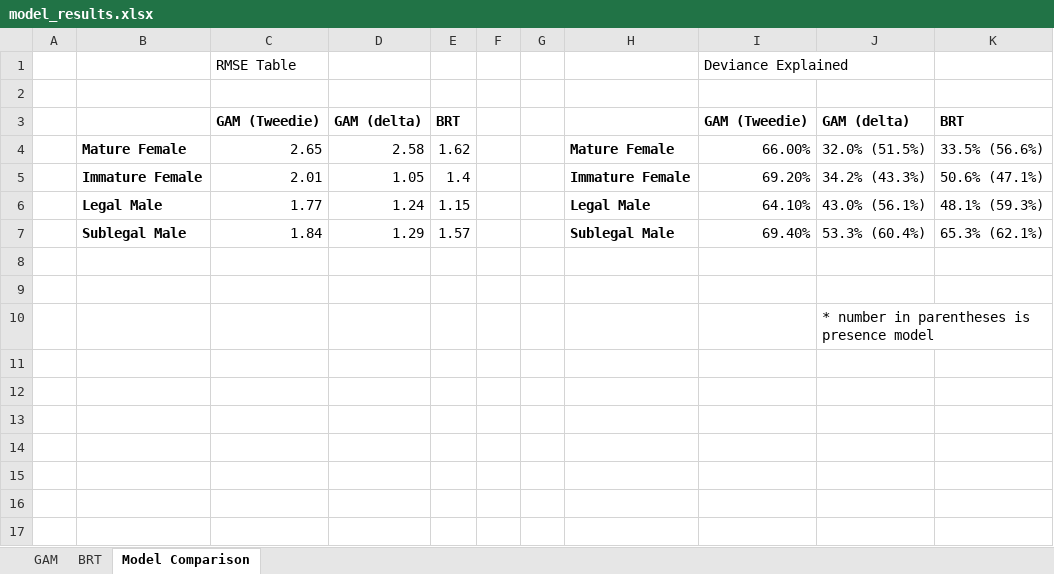
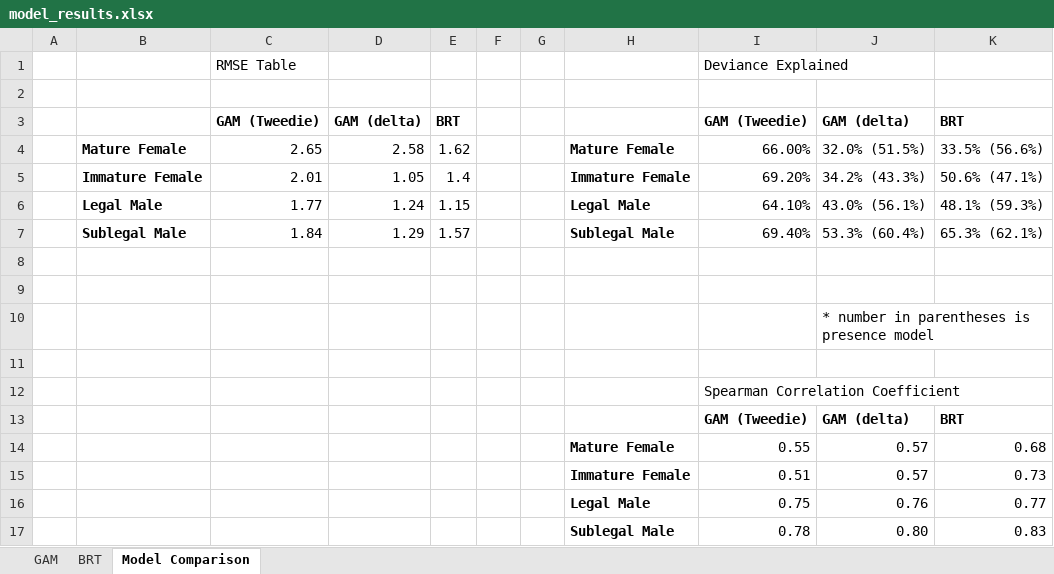
Before and after one commit to howardre/Snow_CrabSDM, an Excel workbook: results/model_results.xlsx, sheet Model Comparison, drawn as a sheet; values as stored, in another font and other column widths than the file's, no borders; charts and pictures not drawn; the diff names each change by its address in the sheet, - before the commit and + after, or states it on an @@ line.

Commit message:
Add Spearman calculations

```diff
--- a/results/model_results.xlsx (sheet Model Comparison)
+++ b/results/model_results.xlsx (sheet Model Comparison)
+row 11: (empty)
+row 12:  |  |  |  |  |  |  |  | Spearman Correlation Coefficient
+row 13:  |  |  |  |  |  |  |  | GAM (Tweedie) | GAM (delta) | BRT
+row 14:  |  |  |  |  |  |  | Mature Female | 0.55 | 0.57 | 0.68
+row 15:  |  |  |  |  |  |  | Immature Female | 0.51 | 0.57 | 0.73
+row 16:  |  |  |  |  |  |  | Legal Male | 0.75 | 0.76 | 0.77
+row 17:  |  |  |  |  |  |  | Sublegal Male | 0.78 | 0.80 | 0.83
```
Also changed, not shown: 1 other file.
